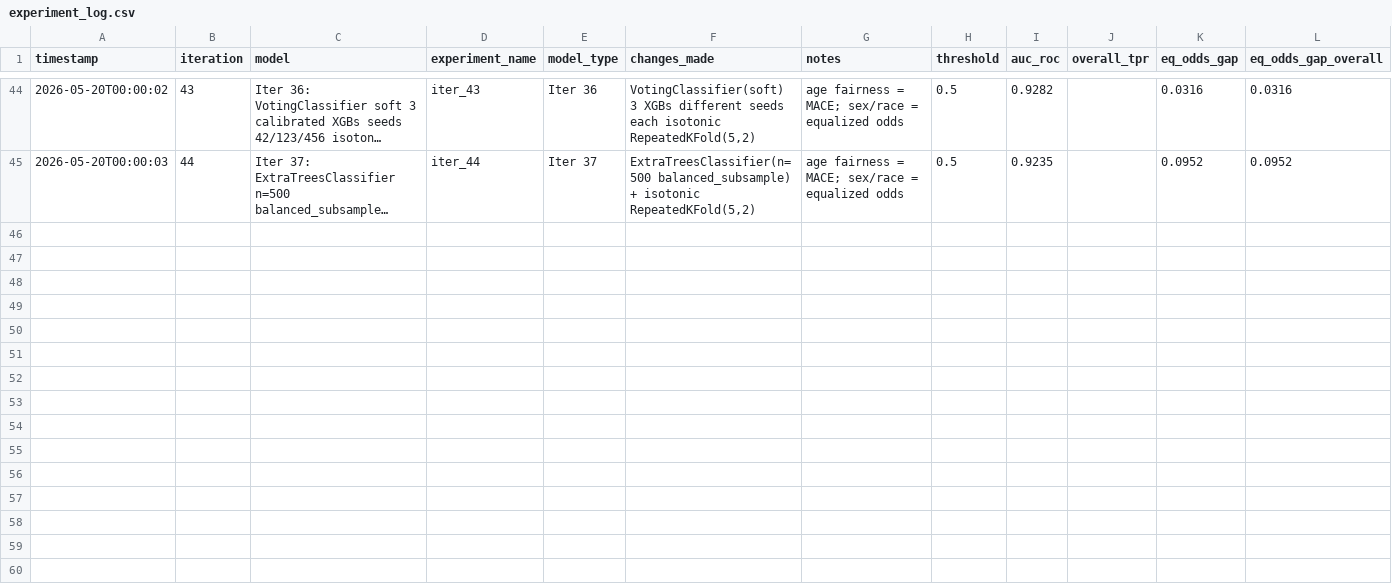
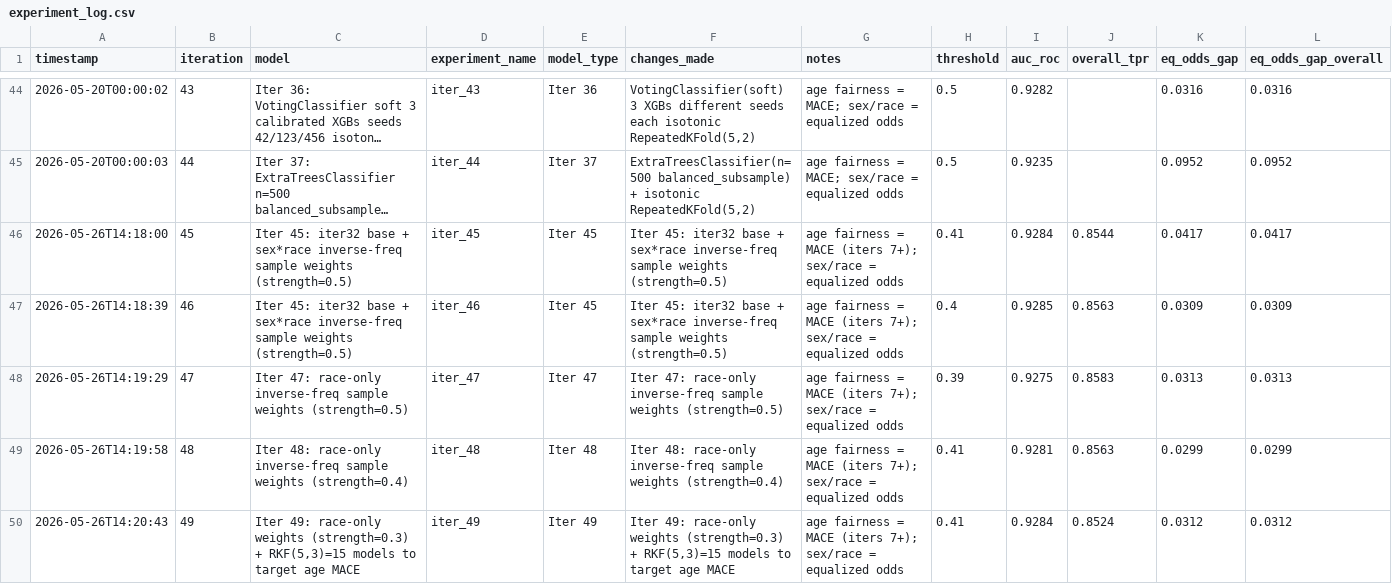
Before and after one commit to olivianathan/Auto-Researcher-Capstone-Project-Spring26, a CSV file: experiment_log.csv, drawn as a sheet; only a part is shown, gaps mark what is left out; long unchanged cells end in …; rows hold the shown columns only; the diff names each change by its address in the sheet, - before the commit and + after, or states it on an @@ line.

```diff
--- a/experiment_log.csv
+++ b/experiment_log.csv
+row 46: 2026-05-26T14:18:00 | 45 | Iter 45: iter32 base + sex*race inverse-freq sample weights (strength=0.5) | iter_45 | Iter 45 | Iter 45: iter32 base + sex*race inverse-freq sample weights (strength=0.5) | age fairness = MACE (iters 7+); sex/race = equalized odds | 0.41 | 0.9284 | 0.8544 | 0.0417 | 0.0417
+row 47: 2026-05-26T14:18:39 | 46 | Iter 45: iter32 base + sex*race inverse-freq sample weights (strength=0.5) | iter_46 | Iter 45 | Iter 45: iter32 base + sex*race inverse-freq sample weights (strength=0.5) | age fairness = MACE (iters 7+); sex/race = equalized odds | 0.4 | 0.9285 | 0.8563 | 0.0309 | 0.0309
+row 48: 2026-05-26T14:19:29 | 47 | Iter 47: race-only inverse-freq sample weights (strength=0.5) | iter_47 | Iter 47 | Iter 47: race-only inverse-freq sample weights (strength=0.5) | age fairness = MACE (iters 7+); sex/race = equalized odds | 0.39 | 0.9275 | 0.8583 | 0.0313 | 0.0313
+row 49: 2026-05-26T14:19:58 | 48 | Iter 48: race-only inverse-freq sample weights (strength=0.4) | iter_48 | Iter 48 | Iter 48: race-only inverse-freq sample weights (strength=0.4) | age fairness = MACE (iters 7+); sex/race = equalized odds | 0.41 | 0.9281 | 0.8563 | 0.0299 | 0.0299
+row 50: 2026-05-26T14:20:43 | 49 | Iter 49: race-only weights (strength=0.3) + RKF(5,3)=15 models to target age MACE | iter_49 | Iter 49 | Iter 49: race-only weights (strength=0.3) + RKF(5,3)=15 models to target age MACE | age fairness = MACE (iters 7+); sex/race = equalized odds | 0.41 | 0.9284 | 0.8524 | 0.0312 | 0.0312
```
Also changed, not shown: 5 other files.
